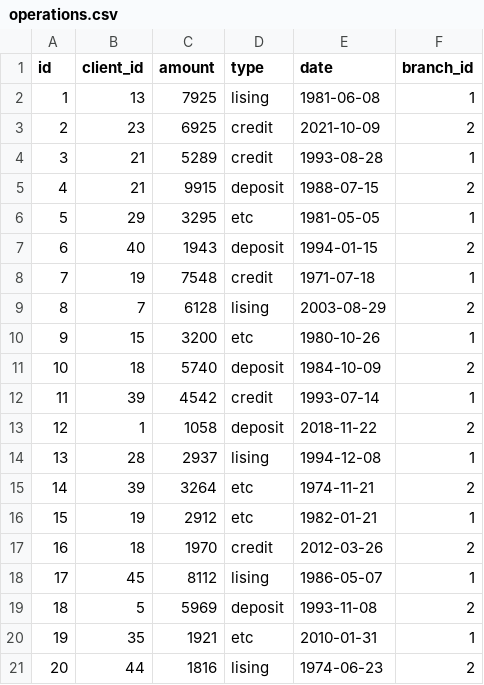
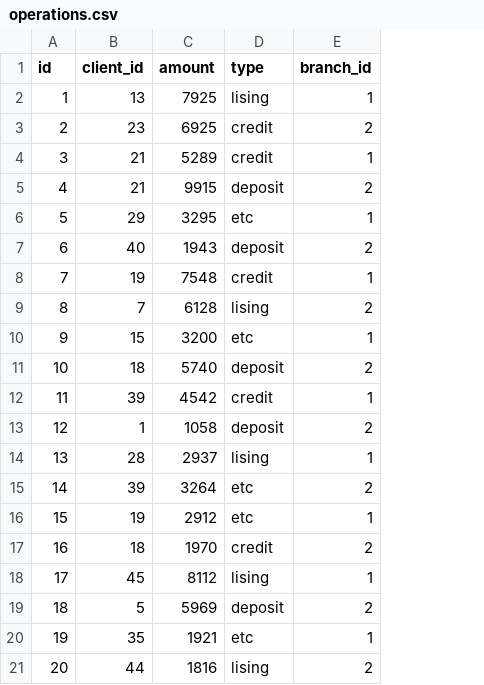
Before and after one commit to estromenko/binchbank, a CSV file: data/operations.csv, drawn as a sheet; the diff names each change by its address in the sheet, - before the commit and + after, or states it on an @@ line.

```diff
--- a/data/operations.csv
+++ b/data/operations.csv
-column E (date), rows 2-21: 1981-06-08 | 2021-10-09 | 1993-08-28 | 1988-07-15 | 1981-05-05 | 1994-01-15 | 1971-07-18 | 2003-08-29 | 1980-10-26 | 1984-10-09 | 1993-07-14 | 2018-11-22 | 1994-12-08 | 1974-11-21 | 1982-01-21 | 2012-03-26 | 1986-05-07 | 1993-11-08 | 2010-01-31 | 1974-06-23
```
Also changed, not shown: 6 other files.
